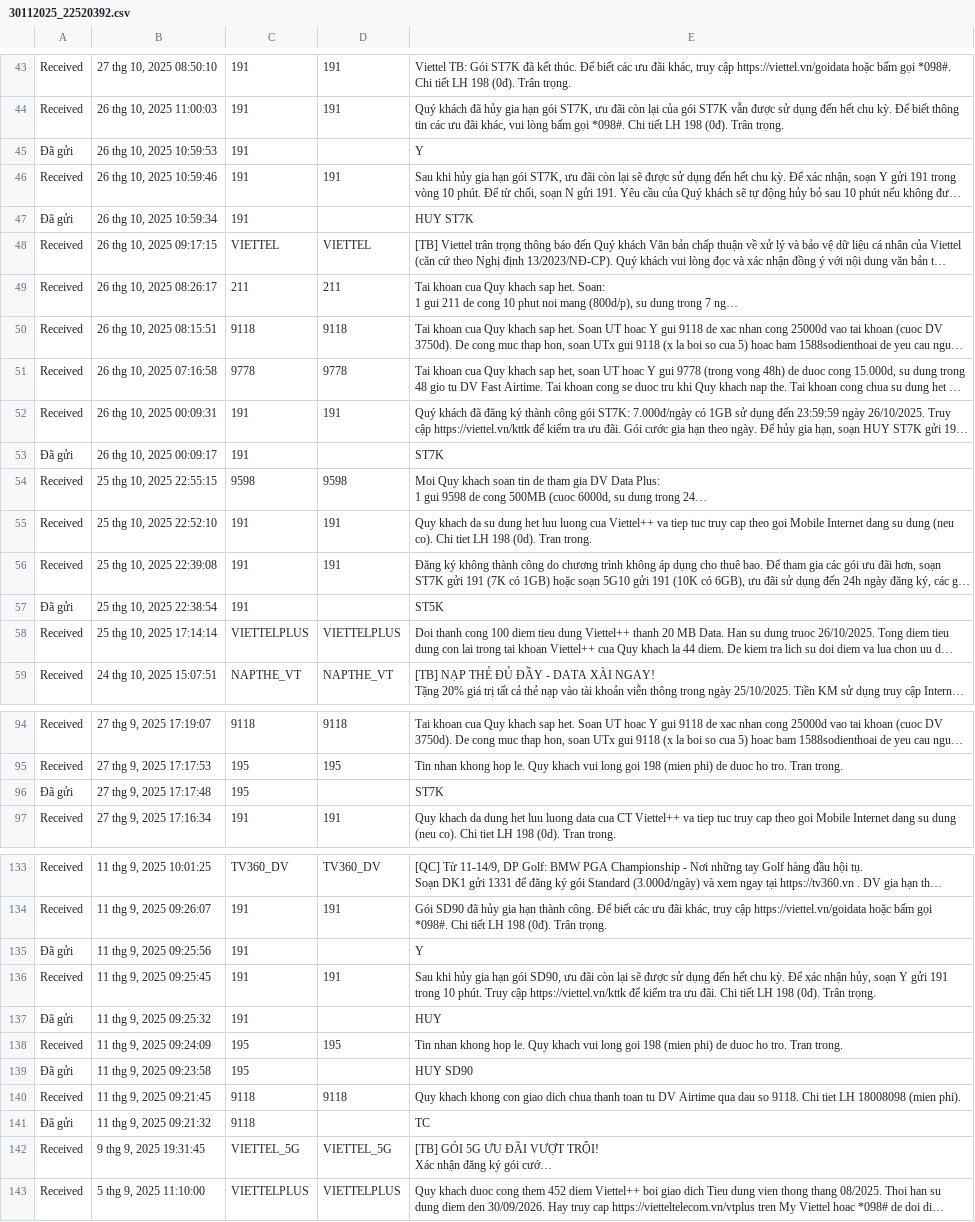
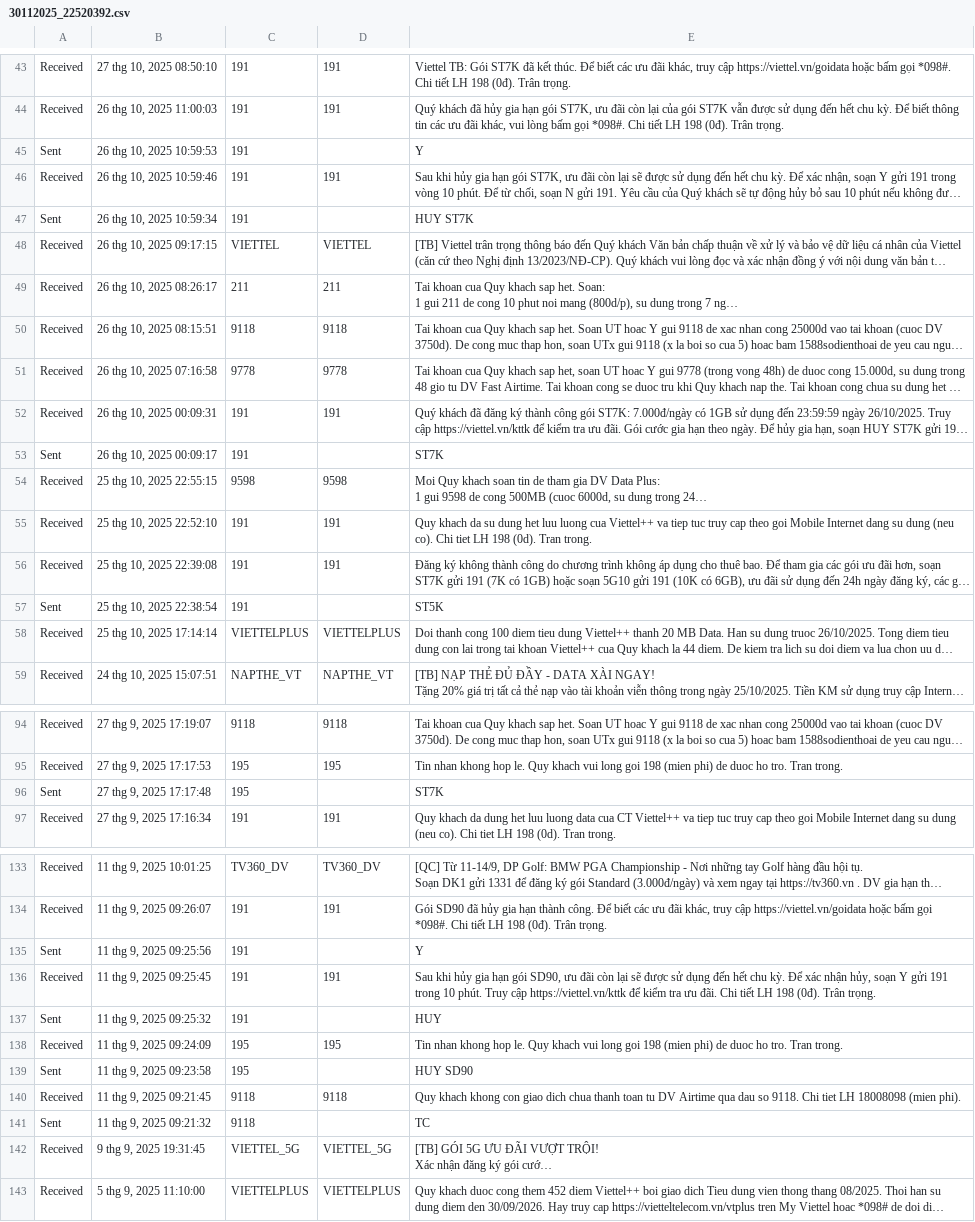
Before and after one commit to duynguyenhoang22/IE403_DoAnCuoiKy, a CSV file: raw_data/30112025_22520392.csv, drawn as a sheet; only a part is shown, gaps mark what is left out; long unchanged cells end in …; the diff names each change by its address in the sheet, - before the commit and + after, or states it on an @@ line.

Commit message:
wibu update

```diff
--- a/raw_data/30112025_22520392.csv
+++ b/raw_data/30112025_22520392.csv
-A45: Đã gửi
+A45: Sent
-A47: Đã gửi
+A47: Sent
-A53: Đã gửi
+A53: Sent
-A57: Đã gửi
+A57: Sent
-A96: Đã gửi
+A96: Sent
-A135: Đã gửi
+A135: Sent
-A137: Đã gửi
+A137: Sent
-A139: Đã gửi
+A139: Sent
-A141: Đã gửi
+A141: Sent
```
